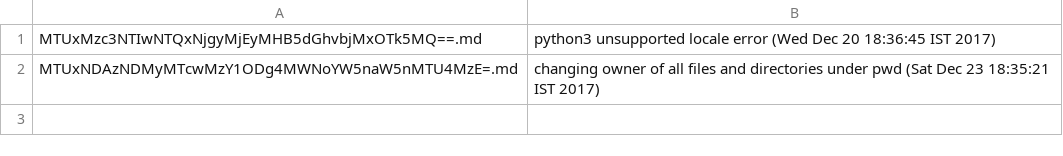
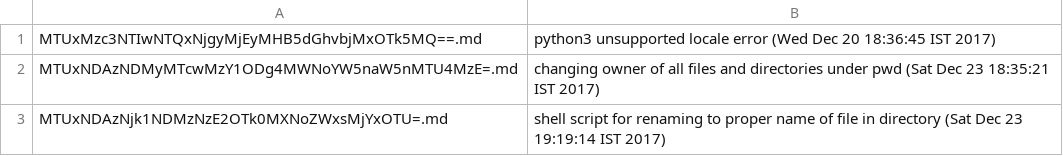
Before and after one commit to junaid1460/logs, a CSV file: files/files.csv, drawn as a sheet.

Commit message:
shell script for renaming to proper name of file in directory (Sat Dec 23 19:19:14 IST 2017)

```diff
--- a/files/files.csv
+++ b/files/files.csv
@@ -2 +2,2 @@ MTUxMzc3NTIwNTQxNjgyMjEyMHB5dGhvbjMxOTk5MQ==.md,python3 unsupported locale error
 MTUxNDAzNDMyMTcwMzY1ODg4MWNoYW5naW5nMTU4MzE=.md,changing owner of all files and directories under pwd (Sat Dec 23 18:35:21 IST 2017)
+MTUxNDAzNjk1NDMzNzE2OTk0MXNoZWxsMjYxOTU=.md,shell script for renaming to proper name of file in directory (Sat Dec 23 19:19:14 IST 2017)
```
Also changed, not shown: 2 other files.
